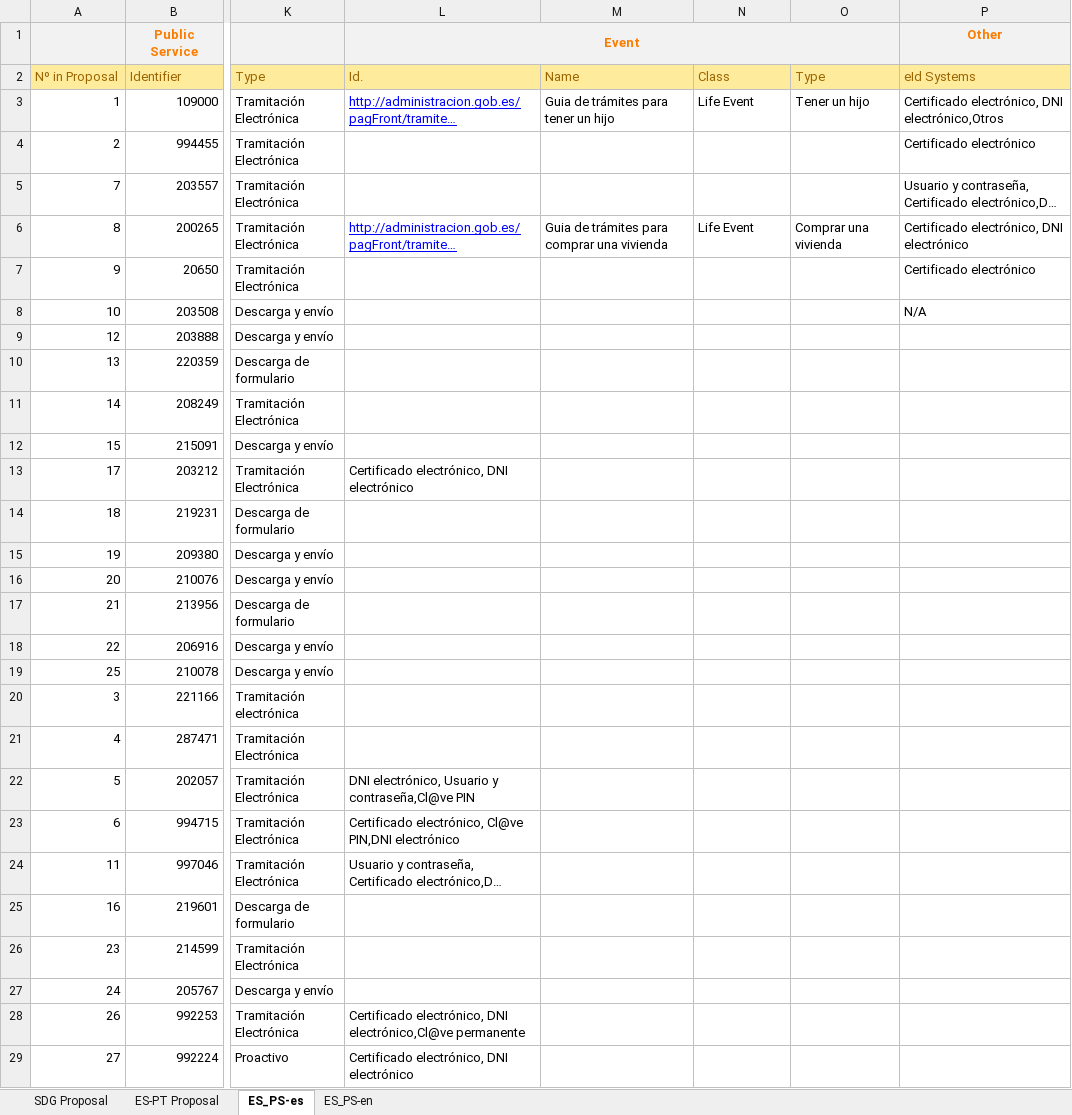
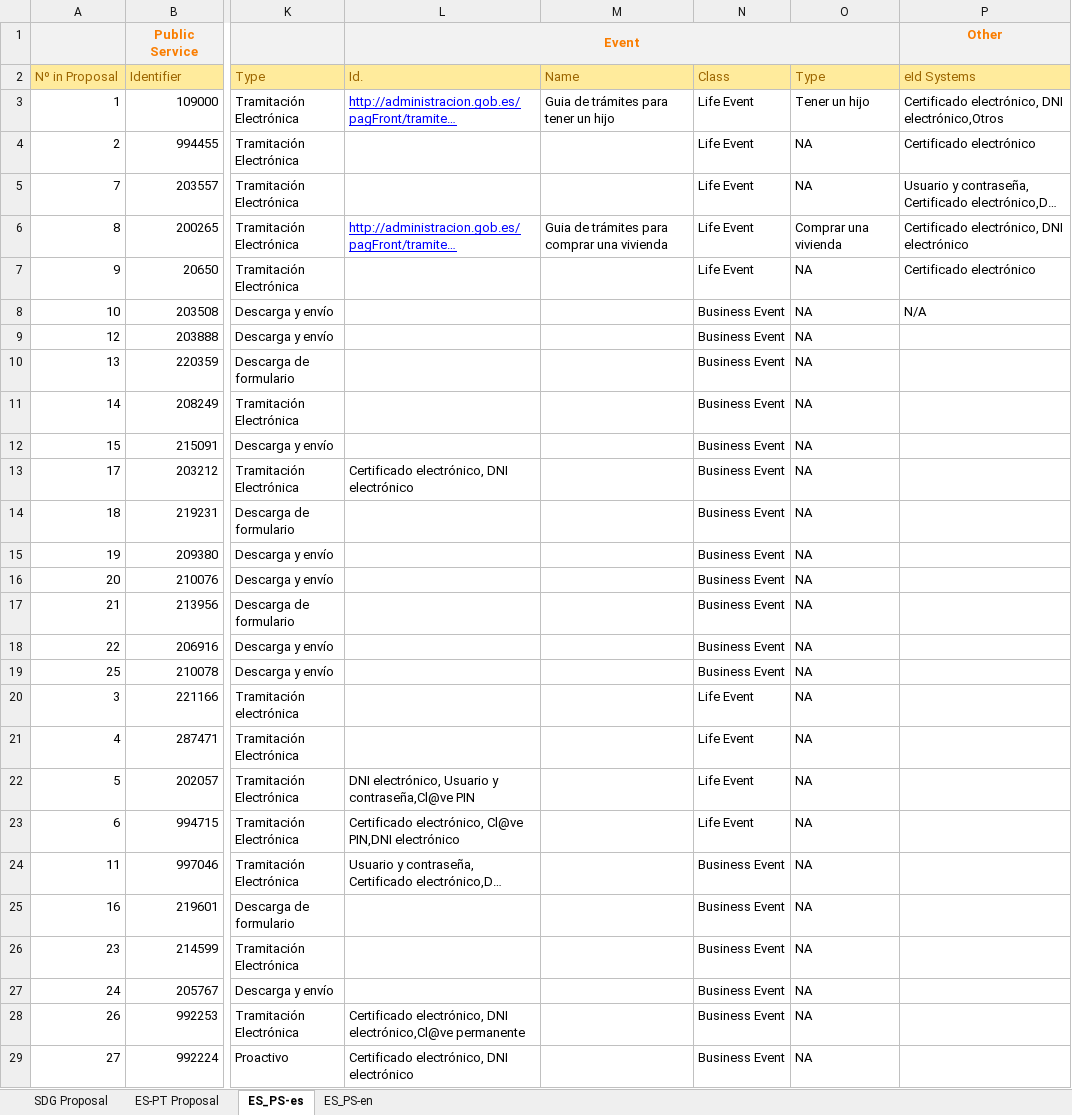
Before and after one commit to Bhanditz/Excel-to-CPSVAP-RDF-transformation, an Excel workbook: source-data/dataSpain.XLSX, sheet ES_PS-es, drawn as a sheet; only a part is shown, gaps mark what is left out; long unchanged cells end in …; values as stored, in another font and other column widths than the file's, no borders; the diff covers the shown part only; the diff names each change by its address in the sheet, - before the commit and + after, or states it on an @@ line.

Commit message:
spain data transformation

```diff
--- a/source-data/dataSpain.XLSX (sheet ES_PS-es)
+++ b/source-data/dataSpain.XLSX (sheet ES_PS-es)
-N4:N5 (Class): (empty)
+N4:N5 (Class): Life Event
-O4:O5 (Type): (empty)
+O4:O5 (Type): NA
-N7 (Class): (empty)
+N7 (Class): Life Event
-O7:O29 (Type): (empty)
+O7:O29 (Type): NA
-N8:N19 (Class): (empty)
+N8:N19 (Class): Business Event
-N20:N23 (Class): (empty)
+N20:N23 (Class): Life Event
-N24:N29 (Class): (empty)
+N24:N29 (Class): Business Event
```
Also changed, not shown: 6 edited cells elsewhere in this sheet, sheet ES_PS-en, 5 other files.
